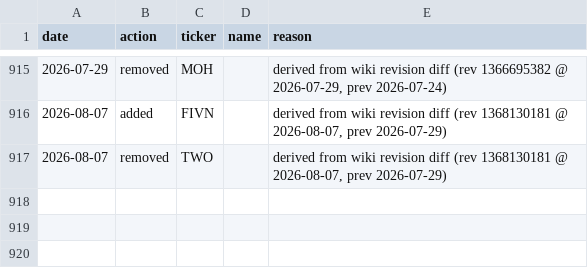
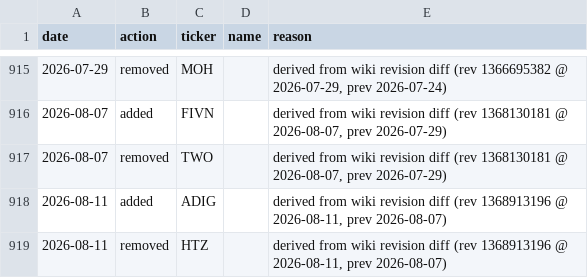
Before and after one commit to arielNacamulli/pitindex, a CSV file: data/sp600_revision_events.csv, drawn as a sheet; only a part is shown, gaps mark what is left out; the diff names each change by its address in the sheet, - before the commit and + after, or states it on an @@ line.

```diff
--- a/data/sp600_revision_events.csv
+++ b/data/sp600_revision_events.csv
+row 918: 2026-08-11 | added | ADIG |  | derived from wiki revision diff (rev 1368913196 @ 2026-08-11, prev 2026-08-07)
+row 919: 2026-08-11 | removed | HTZ |  | derived from wiki revision diff (rev 1368913196 @ 2026-08-11, prev 2026-08-07)
```
Also changed, not shown: pitindex/data/sp500_changes.csv, pitindex/data/sp500_current.csv, 7 other files.
